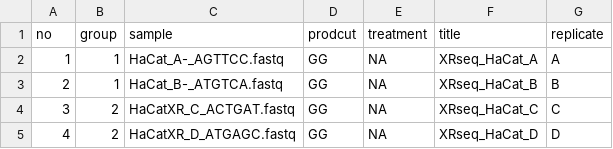
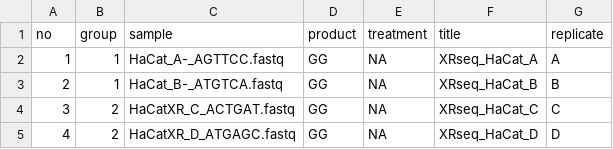
Before and after one commit to adebali/NGStoolkit, a CSV file: projects/G4/XR/samples.csv, drawn as a sheet.

```diff
--- a/projects/G4/XR/samples.csv
+++ b/projects/G4/XR/samples.csv
@@ -1,2 +1,2 @@
-no,group,sample,prodcut,treatment,title,replicate
+no,group,sample,product,treatment,title,replicate
 1,1,HaCat_A-_AGTTCC.fastq,GG,NA,XRseq_HaCat_A,A
```
Also changed, not shown: projects/G4/DS/samples.csv, 4 other files.
